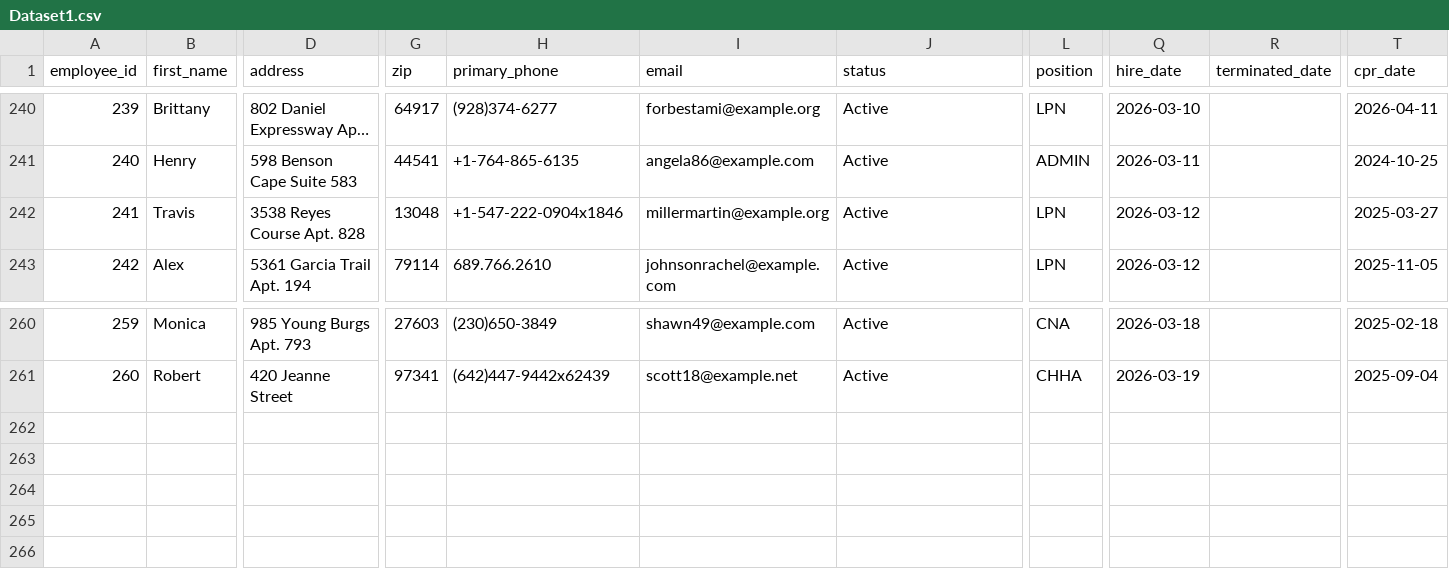
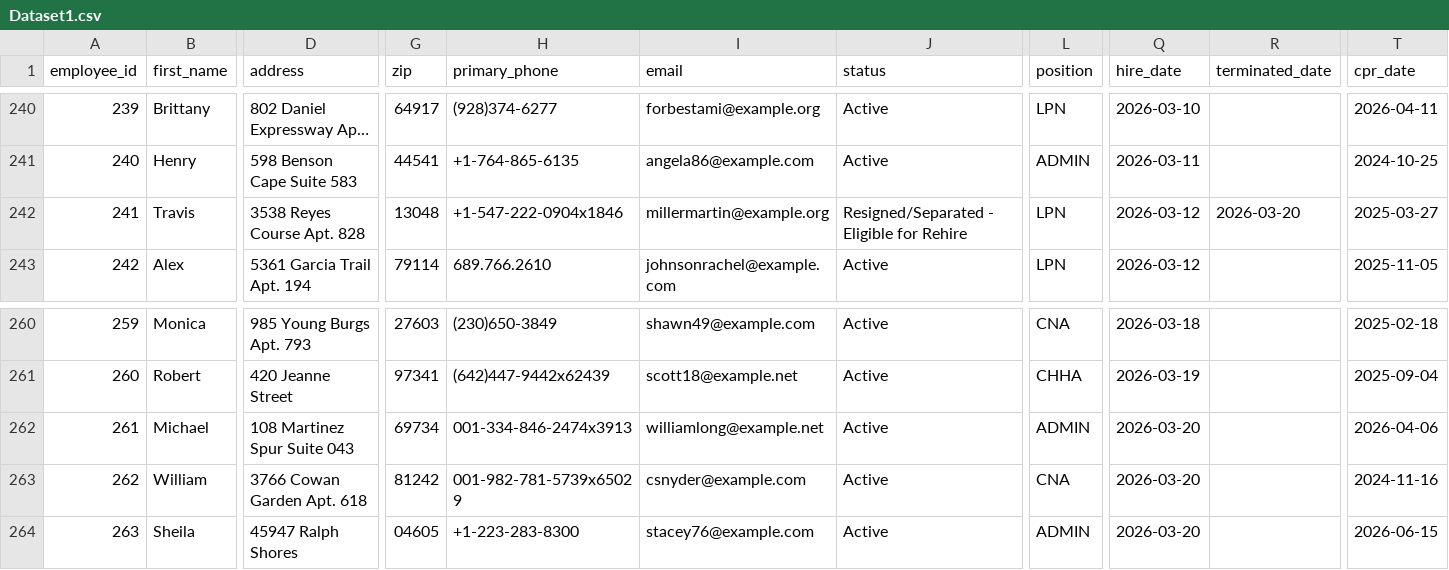
Before and after one commit to uzairnauman/Work_Opportunity_Tax_Credit, a CSV file: Datasets/Dataset1.csv, drawn as a sheet; only a part is shown, gaps mark what is left out; long unchanged cells end in …; rows hold the shown columns only; the diff names each change by its address in the sheet, - before the commit and + after, or states it on an @@ line.

Commit message:
Automated HR update: Fri Mar 20 06:39:53 UTC 2026

```diff
--- a/Datasets/Dataset1.csv
+++ b/Datasets/Dataset1.csv
-J242 (status): Active
+J242 (status): Resigned/Separated - Eligible for Rehire
-R242 (terminated_date): (empty)
+R242 (terminated_date): 2026-03-20
+row 262: 261 | Michael | 108 Martinez Spur Suite 043 | 69734 | 001-334-846-2474x3913 | williamlong@example.net | Active | ADMIN | 2026-03-20 |  | 2026-04-06
+row 263: 262 | William | 3766 Cowan Garden Apt. 618 | 81242 | 001-982-781-5739x65029 | csnyder@example.com | Active | CNA | 2026-03-20 |  | 2024-11-16
+row 264: 263 | Sheila | 45947 Ralph Shores | 04605 | +1-223-283-8300 | stacey76@example.com | Active | ADMIN | 2026-03-20 |  | 2026-06-15
```
